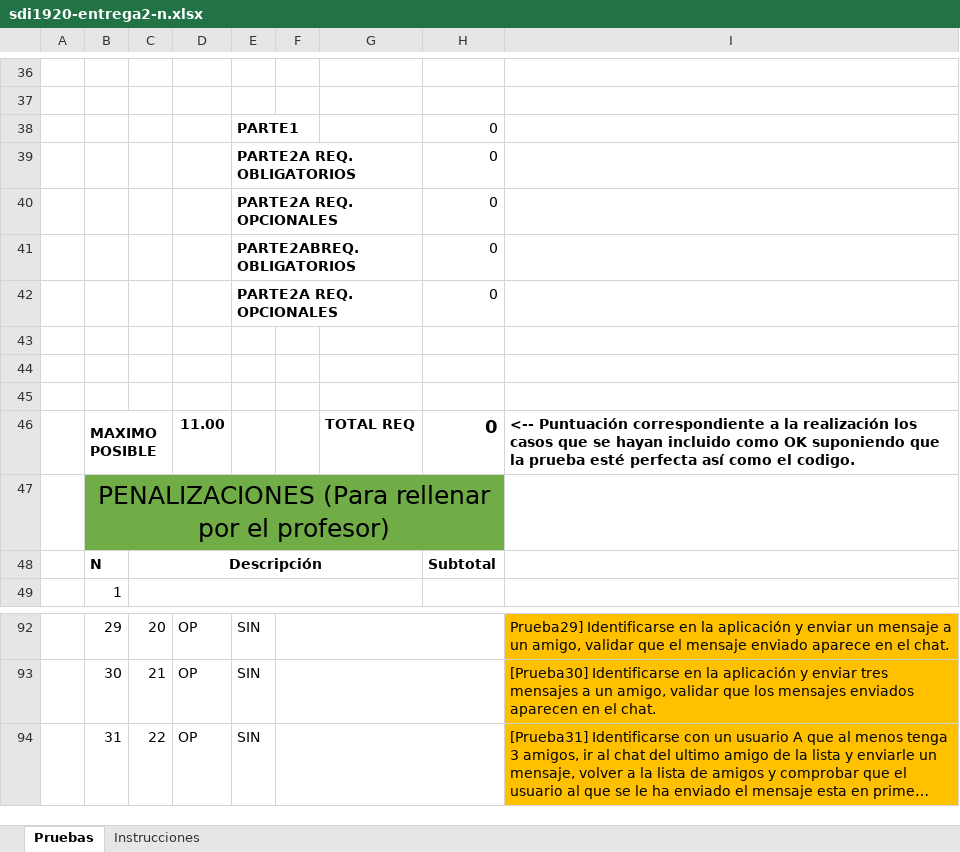
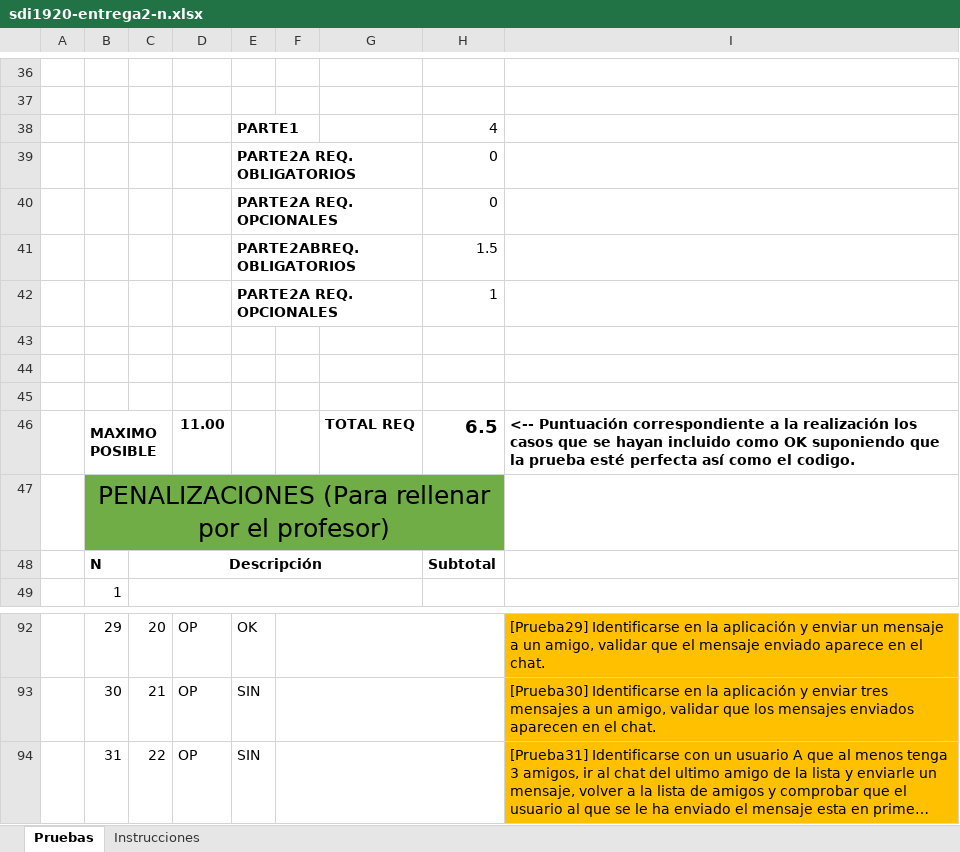
Before and after one commit to elmercosa/sdi1920-entrega2-202-708, an Excel workbook: sdi1920-entrega2-n.xlsx, sheet Pruebas, drawn as a sheet; only a part is shown, gaps mark what is left out; long unchanged cells end in …; values as stored, in another font and other column widths than the file's, no borders; the diff covers the shown part only; the diff names each change by its address in the sheet, - before the commit and + after, or states it on an @@ line.

Commit message:
Docu actualizada con las pruebas

```diff
--- a/sdi1920-entrega2-n.xlsx (sheet Pruebas)
+++ b/sdi1920-entrega2-n.xlsx (sheet Pruebas)
-H38: 0
+H38: 4
-H41: 0
+H41: 1.5
-H42: 0
+H42: 1
-H46: 0
+H46: 6.5
-E92: SIN
+E92: OK
-I92: Prueba29] Identificarse en…
+I92: [Prueba29] Identificarse en…
```
Also changed, not shown: 75 edited cells elsewhere in this sheet, 3 other files.
